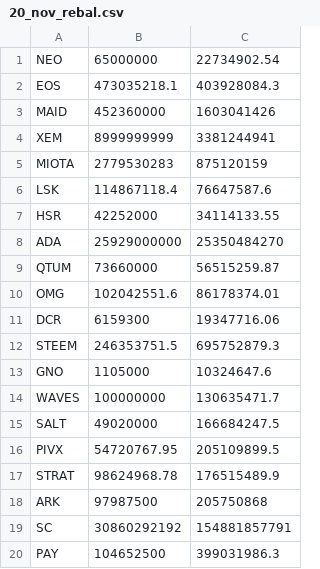
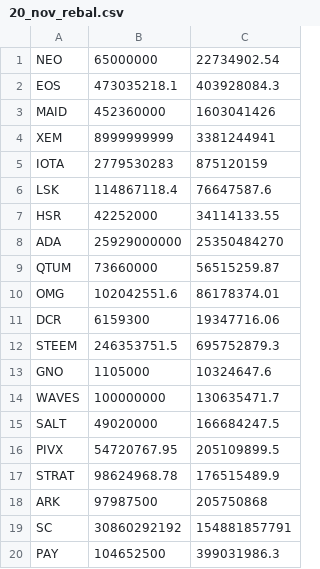
Before and after one commit to coinmetrics/bcindex, a CSV file: index-data/src/main/resources/business_rules/20_nov_rebal.csv, drawn as a sheet.

Commit message:
fix names, crypto compare limits, one bug with 10 index price remains

```diff
--- a/index-data/src/main/resources/business_rules/20_nov_rebal.csv
+++ b/index-data/src/main/resources/business_rules/20_nov_rebal.csv
@@ -4,3 +4,3 @@ MAID,452360000,1603041426
 XEM,8999999999,3381244941
-MIOTA,2779530283,875120159
+IOTA,2779530283,875120159
 LSK,114867118.4,76647587.6
```
Also changed, not shown: index-data/src/main/resources/business_rules/nov.csv, 3 other files.
